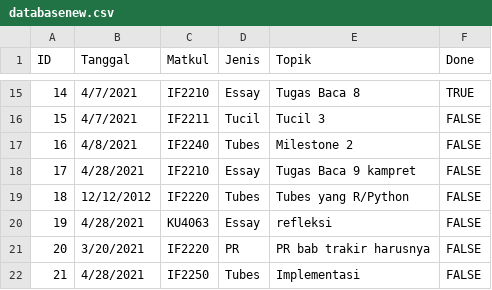
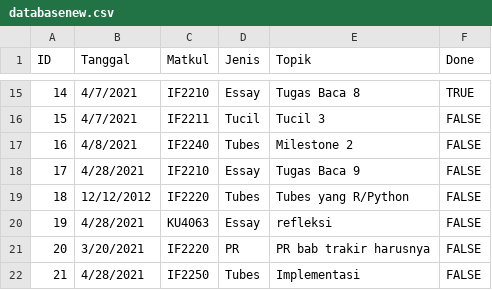
Before and after one commit to amarahanieka/Tubes3Stima, a CSV file: databasenew.csv, drawn as a sheet; only a part is shown, gaps mark what is left out.

Commit message:
gaboleh ngomong kasar, dosa.

```diff
--- a/databasenew.csv
+++ b/databasenew.csv
@@ -17,3 +17,3 @@ ID,Tanggal,Matkul,Jenis,Topik,Done
 16,4/8/2021,IF2240,Tubes,Milestone 2,FALSE
-17,4/28/2021,IF2210,Essay,Tugas Baca 9 kampret,FALSE
+17,4/28/2021,IF2210,Essay,Tugas Baca 9,FALSE
 18,12/12/2012,IF2220,Tubes,Tubes yang R/Python,FALSE
```
